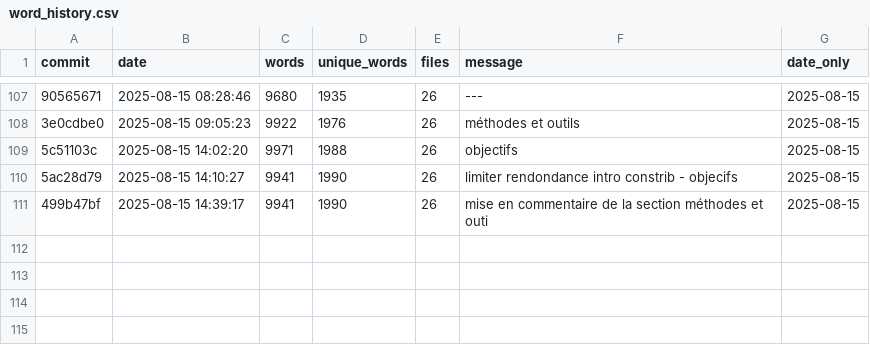
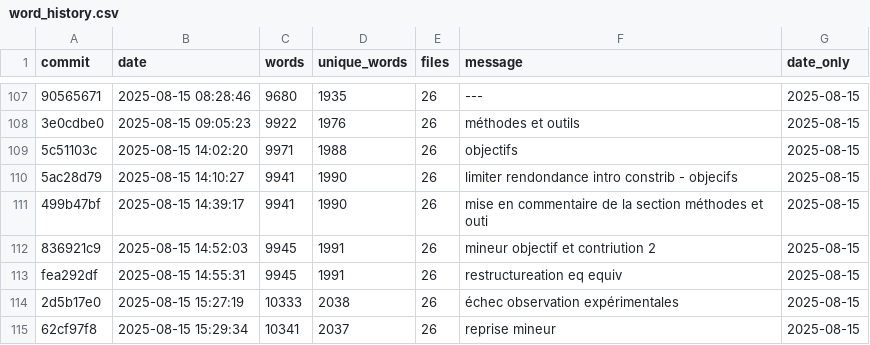
Before and after one commit to Ocelot-Pale/rapport_PFE, a CSV file: word_history.csv, drawn as a sheet; only a part is shown, gaps mark what is left out; the diff names each change by its address in the sheet, - before the commit and + after, or states it on an @@ line.

```diff
--- a/word_history.csv
+++ b/word_history.csv
+row 112: 836921c9 | 2025-08-15 14:52:03 | 9945 | 1991 | 26 | mineur objectif et contriution 2 | 2025-08-15
+row 113: fea292df | 2025-08-15 14:55:31 | 9945 | 1991 | 26 | restructureation eq equiv | 2025-08-15
+row 114: 2d5b17e0 | 2025-08-15 15:27:19 | 10333 | 2038 | 26 | échec observation expérimentales | 2025-08-15
+row 115: 62cf97f8 | 2025-08-15 15:29:34 | 10341 | 2037 | 26 | reprise mineur | 2025-08-15
```
Also changed, not shown: 5 other files.
